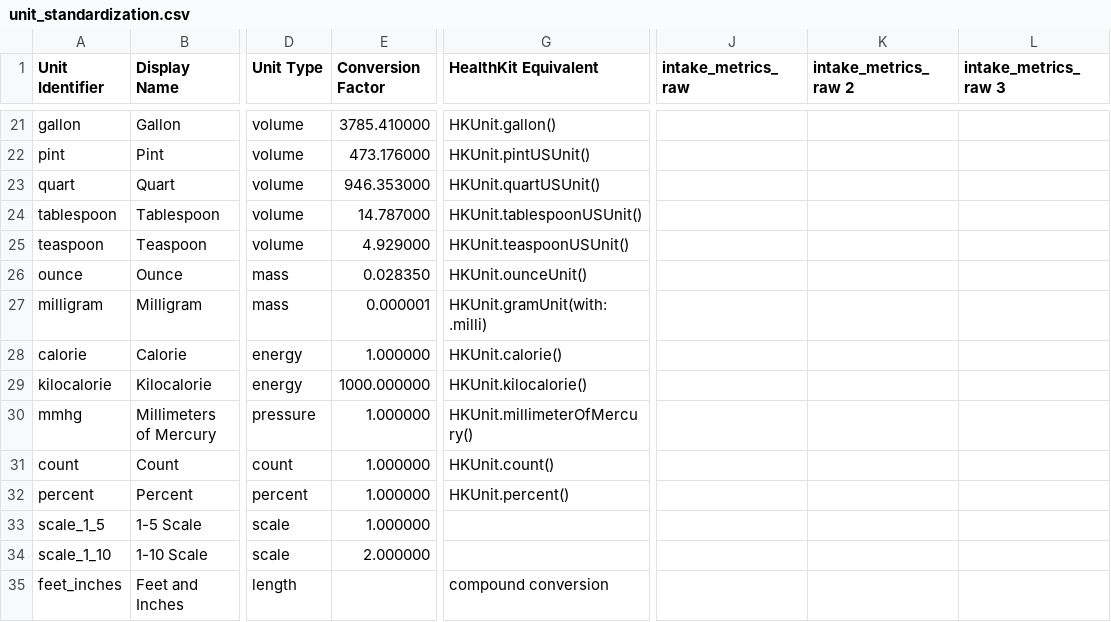
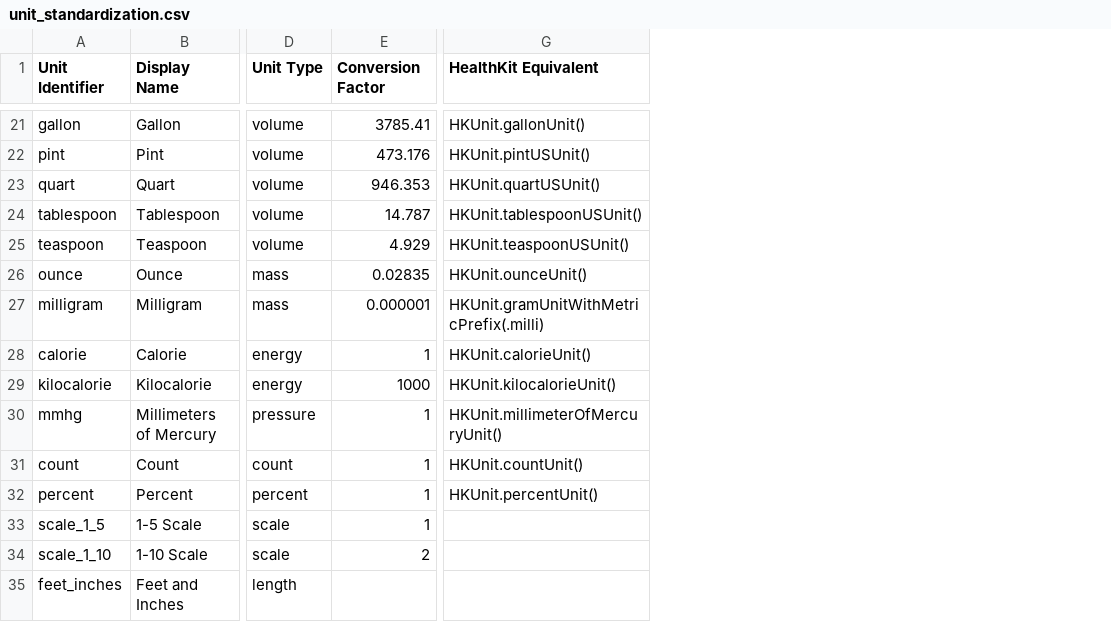
Before and after one commit to keegs-3/preliminary_data, a CSV file: src/ref_csv_files_airtable/unit_standardization.csv, drawn as a sheet; only a part is shown, gaps mark what is left out; the diff covers the shown part only; the diff names each change by its address in the sheet, - before the commit and + after, or states it on an @@ line.

```diff
--- a/src/ref_csv_files_airtable/unit_standardization.csv
+++ b/src/ref_csv_files_airtable/unit_standardization.csv
-column J (intake_metrics_raw), empty
-column K (intake_metrics_raw 2), empty
-column L (intake_metrics_raw 3), empty
-E21 (Conversion Factor): 3785.410000
+E21 (Conversion Factor): 3785.41
-G21 (HealthKit Equivalent): HKUnit.gallon()
+G21 (HealthKit Equivalent): HKUnit.gallonUnit()
-E22 (Conversion Factor): 473.176000
+E22 (Conversion Factor): 473.176
-E23 (Conversion Factor): 946.353000
+E23 (Conversion Factor): 946.353
-E24 (Conversion Factor): 14.787000
+E24 (Conversion Factor): 14.787
-E25 (Conversion Factor): 4.929000
+E25 (Conversion Factor): 4.929
-E26 (Conversion Factor): 0.028350
+E26 (Conversion Factor): 0.02835
-G27 (HealthKit Equivalent): HKUnit.gramUnit(with: .milli)
+G27 (HealthKit Equivalent): HKUnit.gramUnitWithMetricPrefix(.milli)
-E28 (Conversion Factor): 1.000000
+E28 (Conversion Factor): 1
-G28 (HealthKit Equivalent): HKUnit.calorie()
+G28 (HealthKit Equivalent): HKUnit.calorieUnit()
-E29 (Conversion Factor): 1000.000000
+E29 (Conversion Factor): 1000
-G29 (HealthKit Equivalent): HKUnit.kilocalorie()
+G29 (HealthKit Equivalent): HKUnit.kilocalorieUnit()
-E30:E33 (Conversion Factor): 1.000000
+E30:E33 (Conversion Factor): 1
-G30 (HealthKit Equivalent): HKUnit.millimeterOfMercury()
+G30 (HealthKit Equivalent): HKUnit.millimeterOfMercuryUnit()
-G31 (HealthKit Equivalent): HKUnit.count()
+G31 (HealthKit Equivalent): HKUnit.countUnit()
-G32 (HealthKit Equivalent): HKUnit.percent()
+G32 (HealthKit Equivalent): HKUnit.percentUnit()
-E34 (Conversion Factor): 2.000000
+E34 (Conversion Factor): 2
-G35 (HealthKit Equivalent): compound conversion
+G35 (HealthKit Equivalent): (empty)
```
Also changed, not shown: 31 edited cells elsewhere in this file, src/ref_csv_files_airtable/metric_types_v3.csv, 6 other files.
